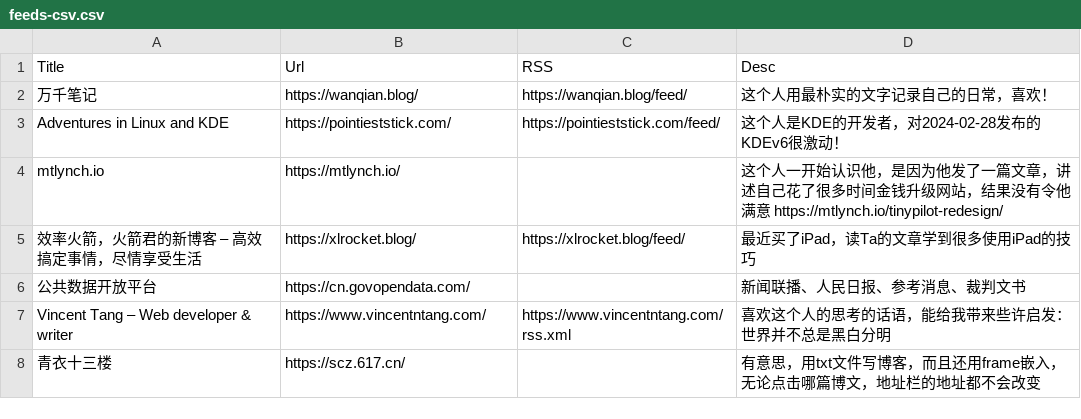
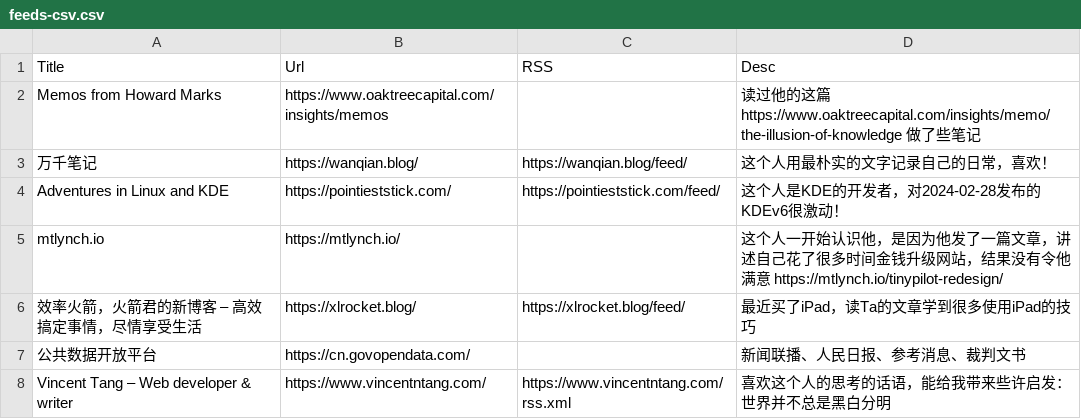
Before and after one commit to tianheg/feed, a CSV file: feeds-csv.csv, drawn as a sheet; only a part is shown; the shorter side is filled out with more unchanged rows; the diff names each change by its address in the sheet, - before the commit and + after, or states it on an @@ line.

Commit message:
Update feeds-csv.csv

```diff
--- a/feeds-csv.csv
+++ b/feeds-csv.csv
+row 2: Memos from Howard Marks | https://www.oaktreecapital.com/insights/memos |  | 读过他的这篇 https://www.oaktreecapital.com/insights/memo/the-illusion-of-knowledge 做了些笔记
```
